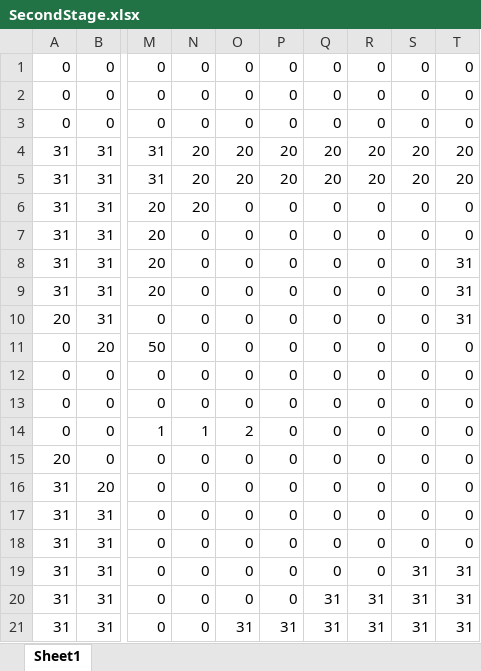
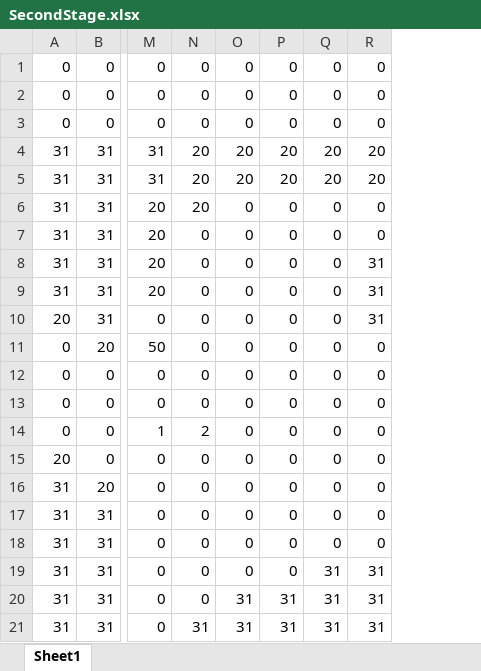
Before and after one commit to Miyuki0318/Poor-Railroad-Company, an Excel workbook: Excel/SecondStage.xlsx, sheet Sheet1, drawn as a sheet; only a part is shown, gaps mark what is left out; values as stored, in another font and other column widths than the file's, no borders; conditional formats not drawn; the diff names each change by its address in the sheet, - before the commit and + after, or states it on an @@ line.

```diff
--- a/Excel/SecondStage.xlsx (sheet Sheet1)
+++ b/Excel/SecondStage.xlsx (sheet Sheet1)
-column R, rows 1-21: 0 | 0 | 0 | 20 | 20 | 0 | 0 | 0 | 0 | 0 | 0 | 0 | 0 | 0 | 0 | 0 | 0 | 0 | 0 | 31 | 31
-column S, rows 1-21: 0 | 0 | 0 | 20 | 20 | 0 | 0 | 0 | 0 | 0 | 0 | 0 | 0 | 0 | 0 | 0 | 0 | 0 | 31 | 31 | 31
-N14: 1
+N14: 2
-O14: 2
+O14: 0
-Q19: 0
+Q19: 31
-O20: 0
+O20: 31
-P20: 0
+P20: 31
-N21: 0
+N21: 31
```
Also changed, not shown: Excel/SecondGround.xlsx, 1 other file.
